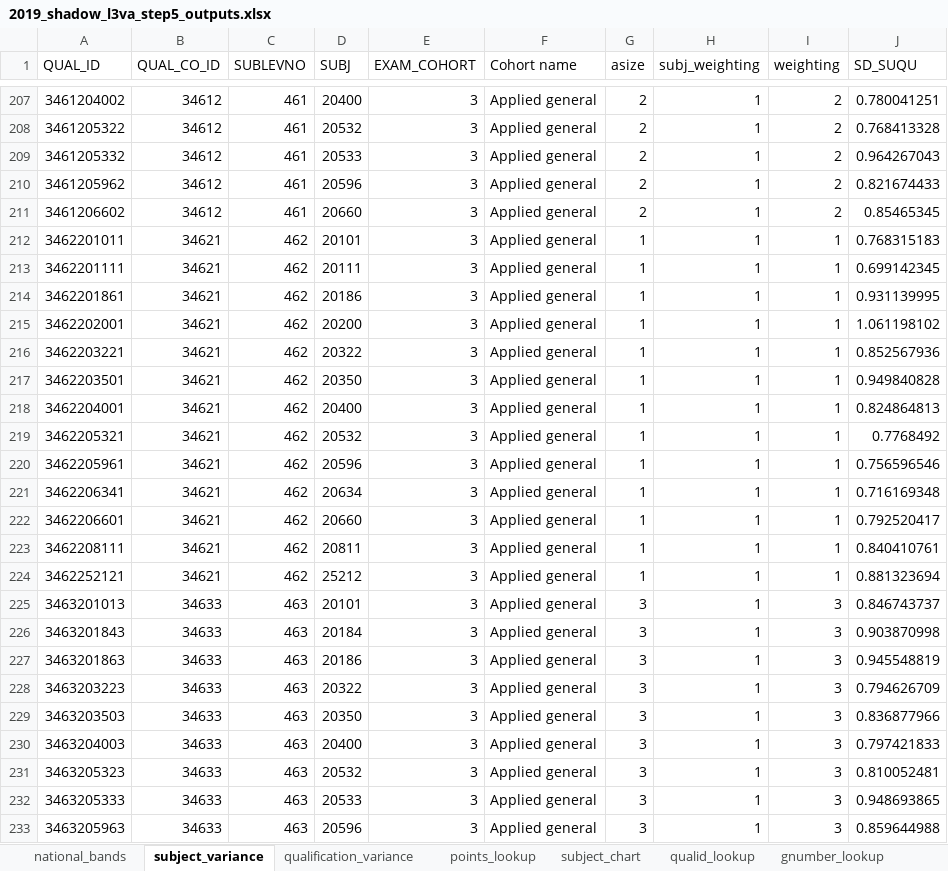
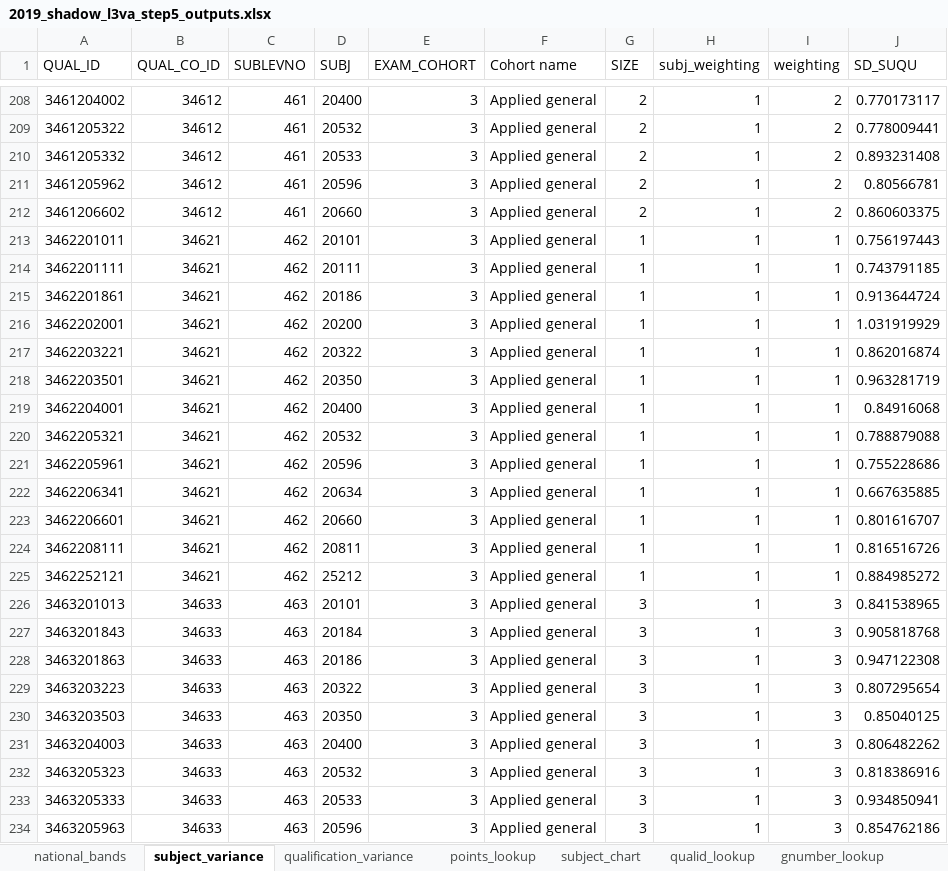
Before and after one commit to dfe-analytical-services/16-18-ready-reckoners, an Excel workbook: data/2019_shadow_l3va_step5_outputs.xlsx, sheet subject_variance, drawn as a sheet; only a part is shown, gaps mark what is left out; values as stored, in another font and other column widths than the file's, no borders; addresses are those after the commit; the diff covers the shown part only; the diff names each change by its address in the sheet, - before the commit and + after, or states it on an @@ line.

```diff
--- a/data/2019_shadow_l3va_step5_outputs.xlsx (sheet subject_variance)
+++ b/data/2019_shadow_l3va_step5_outputs.xlsx (sheet subject_variance)
-G1: asize
+G1: SIZE
-J208 (SD_SUQU): 0.780041251
+J208 (SD_SUQU): 0.770173117
-J209 (SD_SUQU): 0.768413328
+J209 (SD_SUQU): 0.778009441
-J210 (SD_SUQU): 0.964267043
+J210 (SD_SUQU): 0.893231408
-J211 (SD_SUQU): 0.821674433
+J211 (SD_SUQU): 0.80566781
-J212 (SD_SUQU): 0.85465345
+J212 (SD_SUQU): 0.860603375
-J213 (SD_SUQU): 0.768315183
+J213 (SD_SUQU): 0.756197443
-J214 (SD_SUQU): 0.699142345
+J214 (SD_SUQU): 0.743791185
-J215 (SD_SUQU): 0.931139995
+J215 (SD_SUQU): 0.913644724
-J216 (SD_SUQU): 1.061198102
+J216 (SD_SUQU): 1.031919929
-J217 (SD_SUQU): 0.852567936
+J217 (SD_SUQU): 0.862016874
-J218 (SD_SUQU): 0.949840828
+J218 (SD_SUQU): 0.963281719
-J219 (SD_SUQU): 0.824864813
+J219 (SD_SUQU): 0.84916068
-J220 (SD_SUQU): 0.7768492
+J220 (SD_SUQU): 0.788879088
-J221 (SD_SUQU): 0.756596546
+J221 (SD_SUQU): 0.755228686
-J222 (SD_SUQU): 0.716169348
+J222 (SD_SUQU): 0.667635885
-J223 (SD_SUQU): 0.792520417
+J223 (SD_SUQU): 0.801616707
-J224 (SD_SUQU): 0.840410761
+J224 (SD_SUQU): 0.816516726
-J225 (SD_SUQU): 0.881323694
+J225 (SD_SUQU): 0.884985272
-J226 (SD_SUQU): 0.846743737
+J226 (SD_SUQU): 0.841538965
-J227 (SD_SUQU): 0.903870998
+J227 (SD_SUQU): 0.905818768
-J228 (SD_SUQU): 0.945548819
+J228 (SD_SUQU): 0.947122308
-J229 (SD_SUQU): 0.794626709
+J229 (SD_SUQU): 0.807295654
-J230 (SD_SUQU): 0.836877966
+J230 (SD_SUQU): 0.85040125
-J231 (SD_SUQU): 0.797421833
+J231 (SD_SUQU): 0.806482262
-J232 (SD_SUQU): 0.810052481
+J232 (SD_SUQU): 0.818386916
-J233 (SD_SUQU): 0.948693865
+J233 (SD_SUQU): 0.934850941
-J234 (SD_SUQU): 0.859644988
+J234 (SD_SUQU): 0.854762186
```
Also changed, not shown: 119 added rows and 422 edited cells elsewhere in this sheet, sheet national_bands, sheet disadvantaged_variance, sheet subject_chart, sheet points_lookup, sheet gnumber_lookup, sheet qualid_lookup, 1 more sheet, 5 other files.
